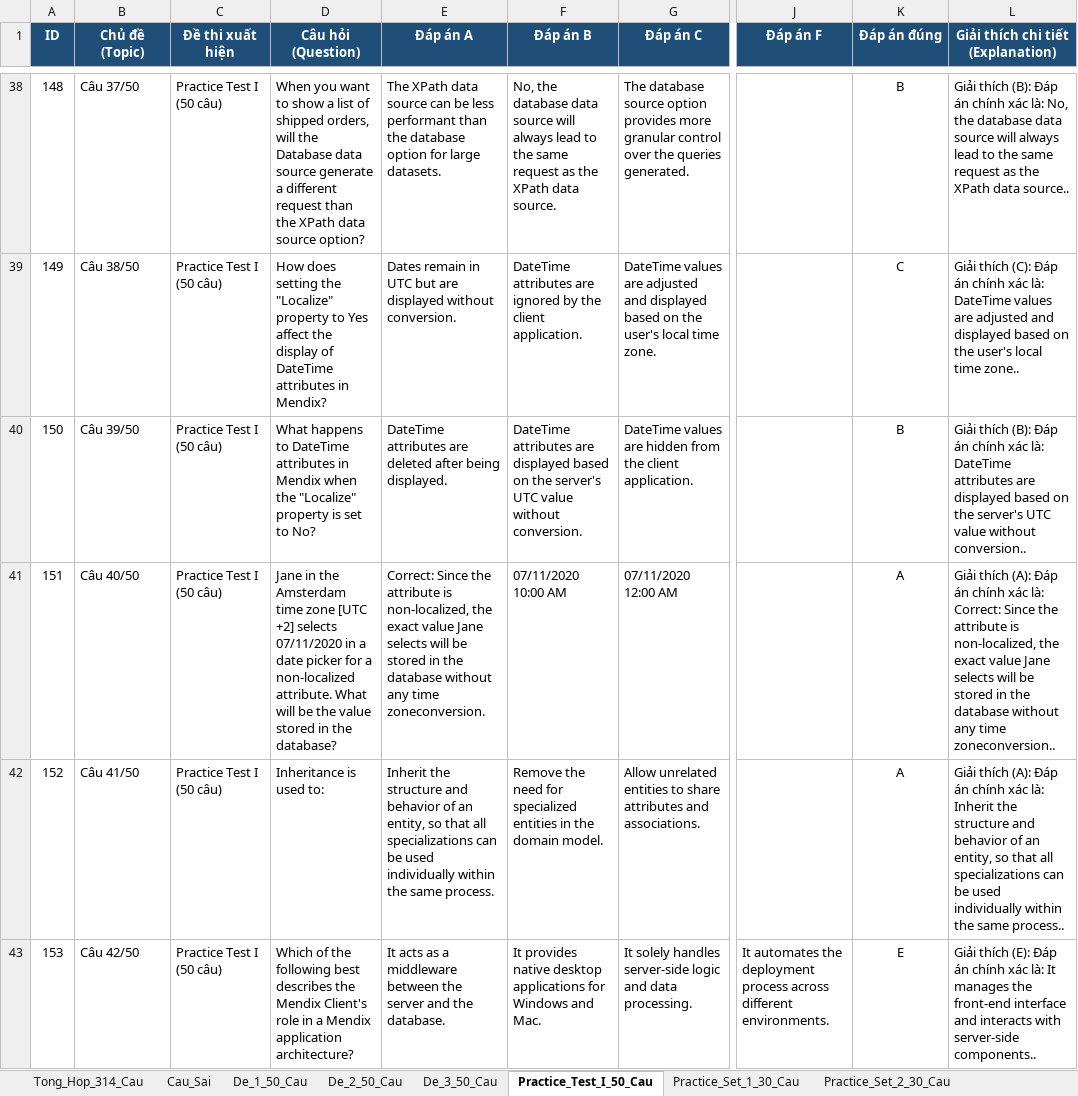
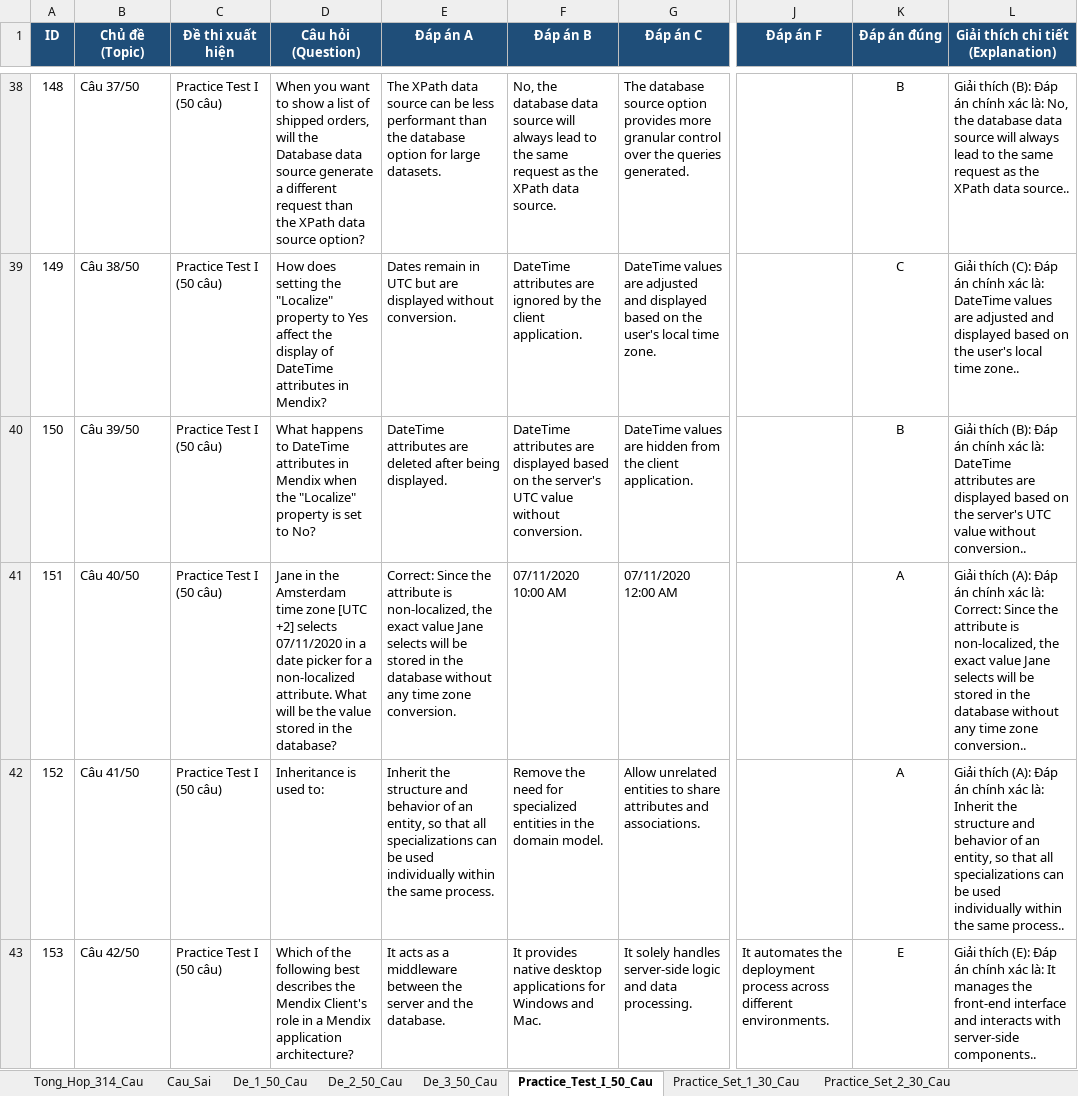
Before and after one commit to khanghohy/ThiMendix, an Excel workbook: De_Mendix_Advanced_314_Cau_Hoi.xlsx, sheet Practice_Test_I_50_Cau, drawn as a sheet; only a part is shown, gaps mark what is left out; values as stored, in another font and other column widths than the file's, no borders; the diff names each change by its address in the sheet, - before the commit and + after, or states it on an @@ line.

```diff
--- a/De_Mendix_Advanced_314_Cau_Hoi.xlsx (sheet Practice_Test_I_50_Cau)
+++ b/De_Mendix_Advanced_314_Cau_Hoi.xlsx (sheet Practice_Test_I_50_Cau)
-E41 (Đáp án A): …any time zoneconversion.
+E41 (Đáp án A): …any time zone conversion.
-L41: …any time zoneconversion..
+L41: …any time zone conversion..
```
Also changed, not shown: sheet Tong_Hop_314_Cau, sheet De_1_50_Cau, sheet De_3_50_Cau, sheet De_2_50_Cau, sheet Learning_Path_150_Cau, sheet Cau_Sai, 5 other files.
